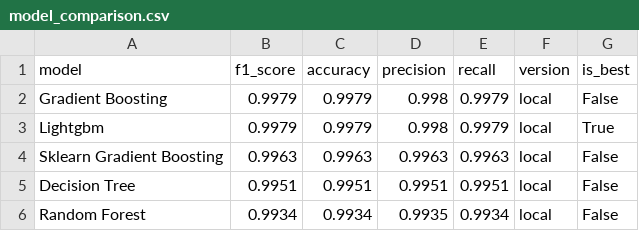
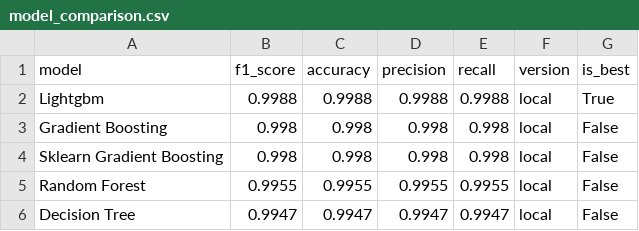
Before and after one commit to saqibahmadsiddiqui/aqi-forecasting-system, a CSV file: data/processed/model_comparison.csv, drawn as a sheet.

```diff
--- a/data/processed/model_comparison.csv
+++ b/data/processed/model_comparison.csv
@@ -1,6 +1,6 @@
 model,f1_score,accuracy,precision,recall,version,is_best
-Gradient Boosting,0.9979,0.9979,0.998,0.9979,local,False
-Lightgbm,0.9979,0.9979,0.998,0.9979,local,True
-Sklearn Gradient Boosting,0.9963,0.9963,0.9963,0.9963,local,False
-Decision Tree,0.9951,0.9951,0.9951,0.9951,local,False
-Random Forest,0.9934,0.9934,0.9935,0.9934,local,False
+Lightgbm,0.9988,0.9988,0.9988,0.9988,local,True
+Gradient Boosting,0.998,0.998,0.998,0.998,local,False
+Sklearn Gradient Boosting,0.998,0.998,0.998,0.998,local,False
+Random Forest,0.9955,0.9955,0.9955,0.9955,local,False
+Decision Tree,0.9947,0.9947,0.9947,0.9947,local,False
```
Also changed, not shown: data/processed/latest_predictions.csv.
